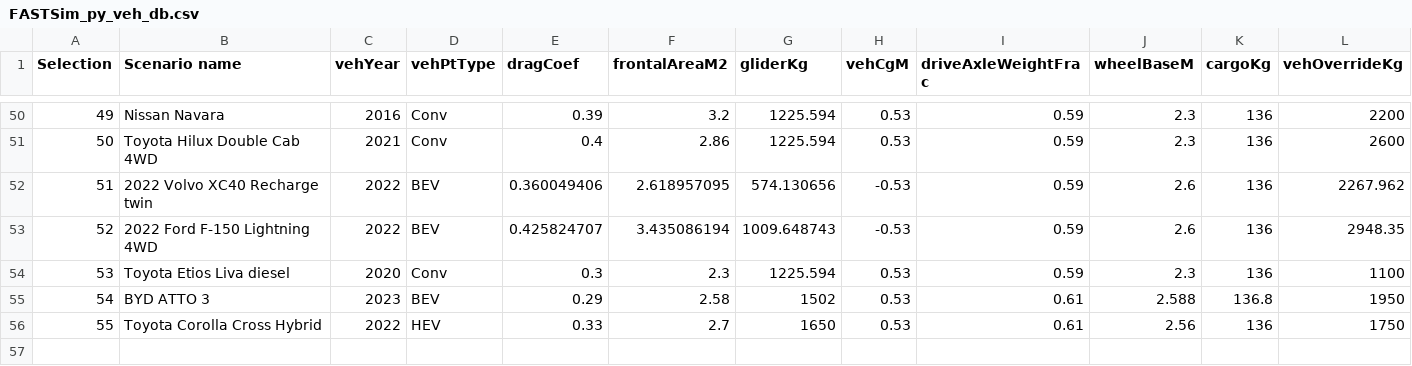
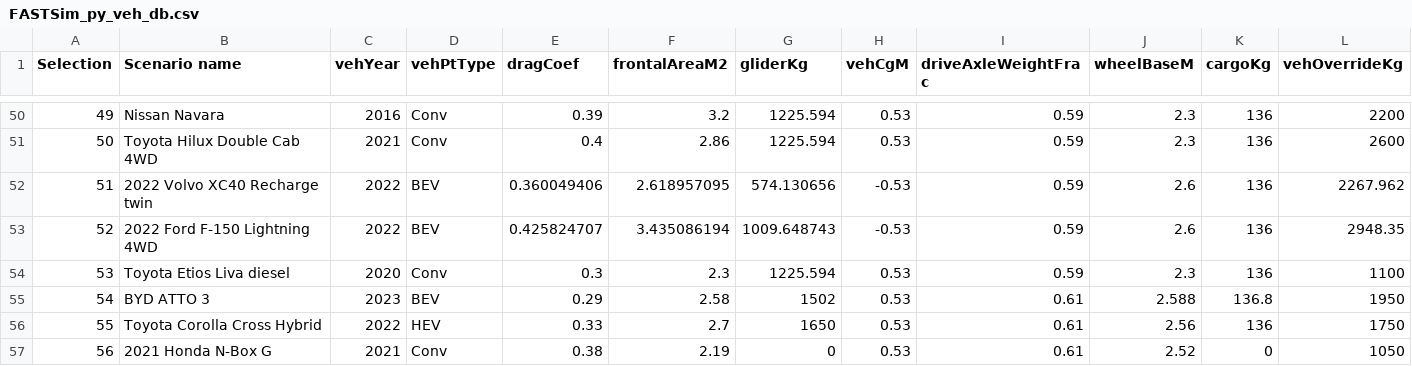
Before and after one commit to NREL/fastsim, a CSV file: fastsim/resources/FASTSim_py_veh_db.csv, drawn as a sheet; only a part is shown, gaps mark what is left out; rows hold the shown columns only; the diff names each change by its address in the sheet, - before the commit and + after, or states it on an @@ line.

Commit message:
add honda n-box model

```diff
--- a/fastsim/resources/FASTSim_py_veh_db.csv
+++ b/fastsim/resources/FASTSim_py_veh_db.csv
+row 57: 56 | 2021 Honda N-Box G | 2021 | Conv | 0.38 | 2.19 | 0 | 0.53 | 0.61 | 2.52 | 0 | 1050
```
Also changed, not shown: 1 other file.
